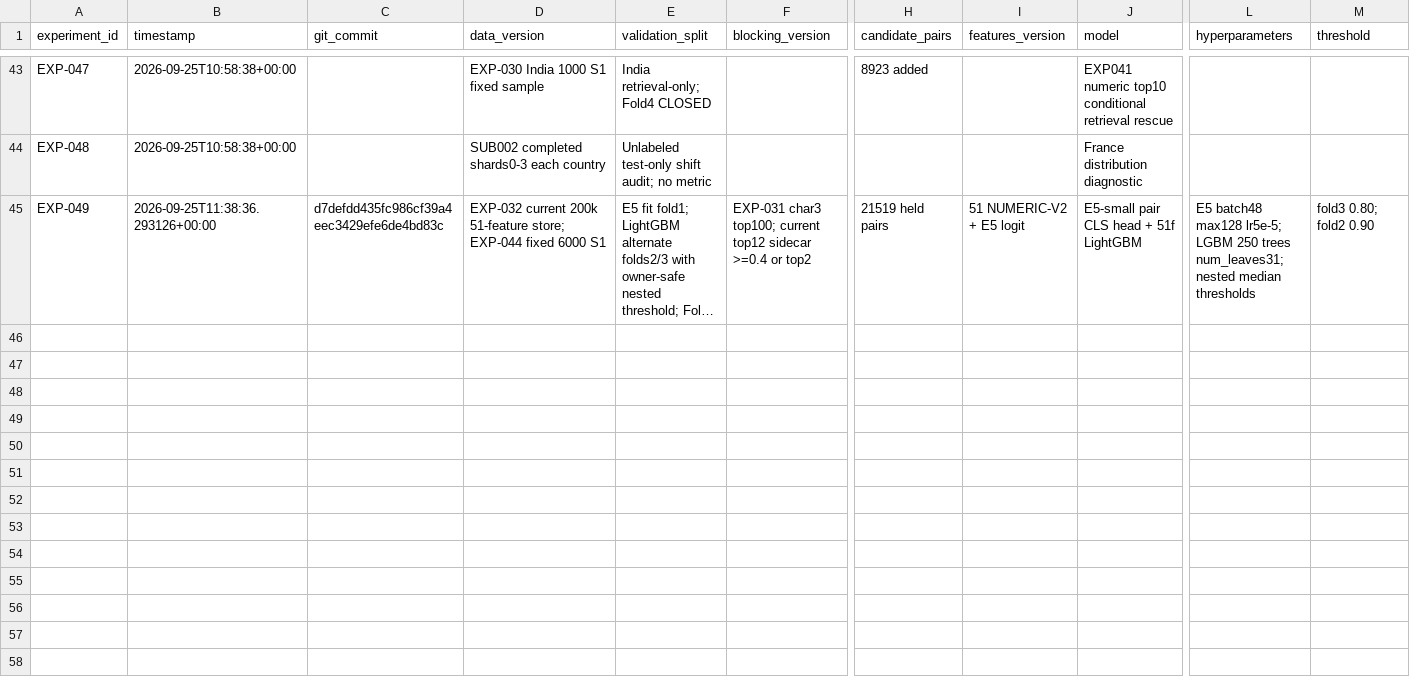
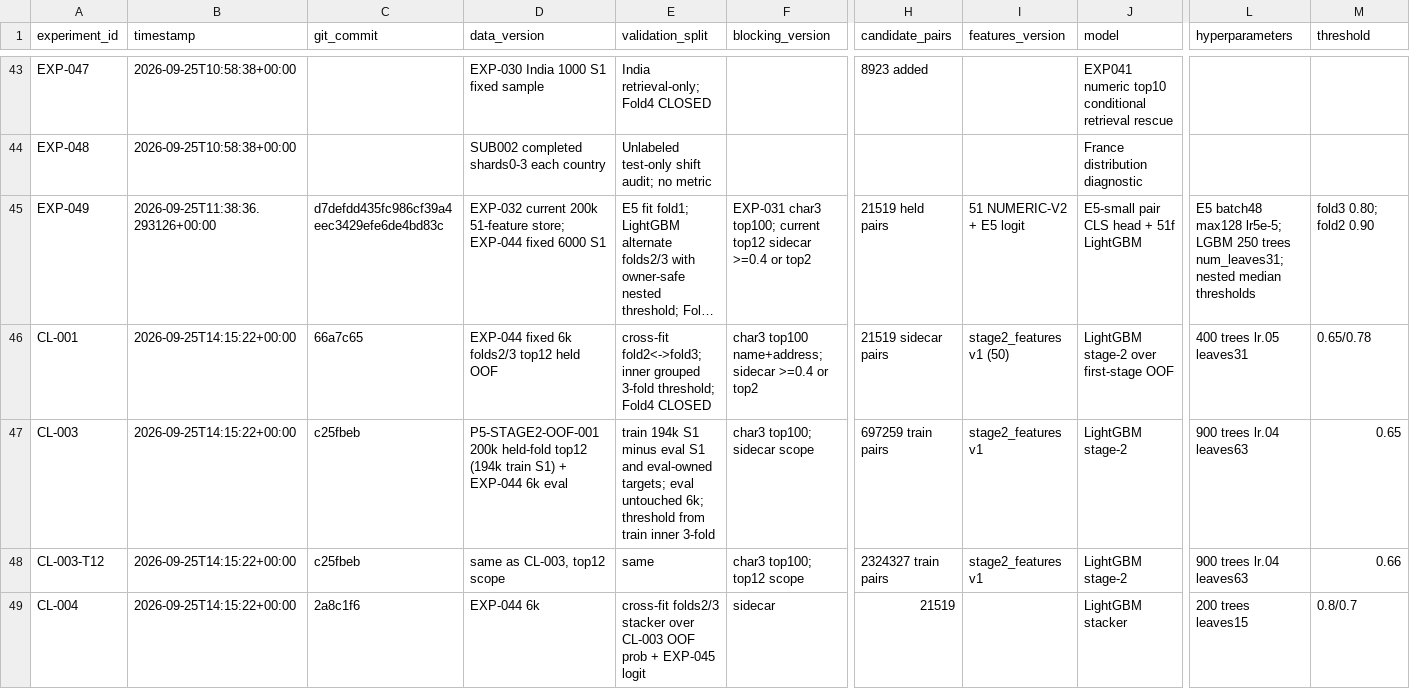
Before and after one commit to Eartherai/Amazon-ML, a CSV file: EXPERIMENTS.csv, drawn as a sheet; only a part is shown, gaps mark what is left out; long unchanged cells end in …; rows hold the shown columns only; the diff names each change by its address in the sheet, - before the commit and + after, or states it on an @@ line.

```diff
--- a/EXPERIMENTS.csv
+++ b/EXPERIMENTS.csv
+row 46: CL-001 | 2026-09-25T14:15:22+00:00 | 66a7c65 | EXP-044 fixed 6k folds2/3 top12 held OOF | cross-fit fold2<->fold3; inner grouped 3-fold threshold; Fold4 CLOSED | char3 top100 name+address; sidecar >=0.4 or top2 | 21519 sidecar pairs | stage2_features v1 (50) | LightGBM stage-2 over first-stage OOF | 400 trees lr.05 leaves31 | 0.65/0.78
+row 47: CL-003 | 2026-09-25T14:15:22+00:00 | c25fbeb | P5-STAGE2-OOF-001 200k held-fold top12 (194k train S1) + EXP-044 6k eval | train 194k S1 minus eval S1 and eval-owned targets; eval untouched 6k; threshold from train inner 3-fold | char3 top100; sidecar scope | 697259 train pairs | stage2_features v1 | LightGBM stage-2 | 900 trees lr.04 leaves63 | 0.65
+row 48: CL-003-T12 | 2026-09-25T14:15:22+00:00 | c25fbeb | same as CL-003, top12 scope | same | char3 top100; top12 scope | 2324327 train pairs | stage2_features v1 | LightGBM stage-2 | 900 trees lr.04 leaves63 | 0.66
+row 49: CL-004 | 2026-09-25T14:15:22+00:00 | 2a8c1f6 | EXP-044 6k | cross-fit folds2/3 stacker over CL-003 OOF prob + EXP-045 logit | sidecar | 21519 |  | LightGBM stacker | 200 trees leaves15 | 0.8/0.7
```
Also changed, not shown: SUBMISSIONS.csv, 6 other files.
